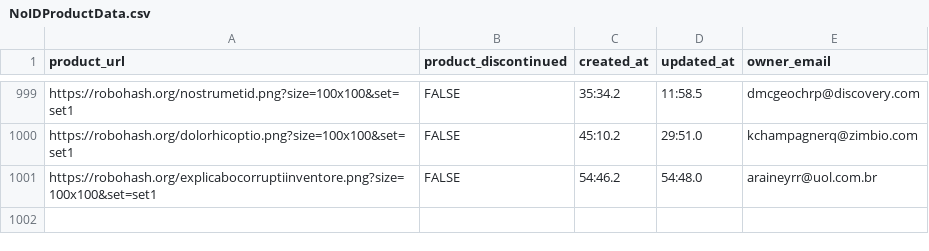
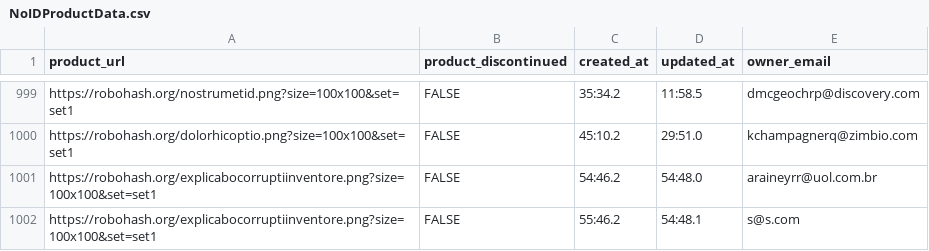
Before and after one commit to sonalidev1/data, a CSV file: NoIDProductData.csv, drawn as a sheet; only a part is shown, gaps mark what is left out.

Commit message:
Update NoIDProductData.csv

```diff
--- a/NoIDProductData.csv
+++ b/NoIDProductData.csv
@@ -1001 +1001,2 @@ https://robohash.org/dolorhicoptio.png?size=100x100&set=set1,FALSE,45:10.2,29:51
 https://robohash.org/explicabocorruptiinventore.png?size=100x100&set=set1,FALSE,54:46.2,54:48.0,araineyrr@uol.com.br
+https://robohash.org/explicabocorruptiinventore.png?size=100x100&set=set1,FALSE,55:46.2,54:48.1,s@s.com
```
